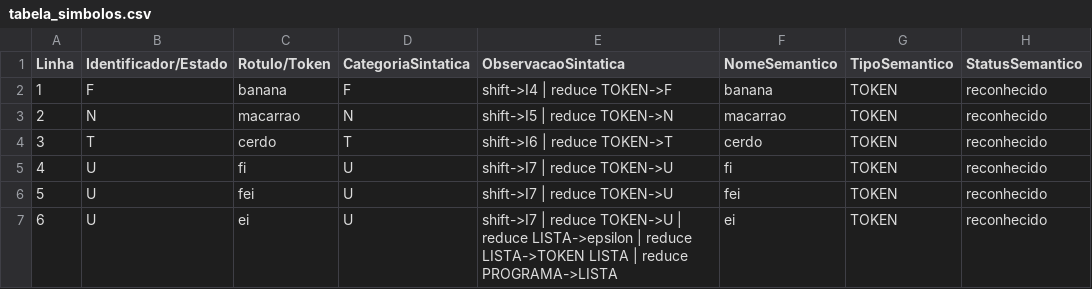
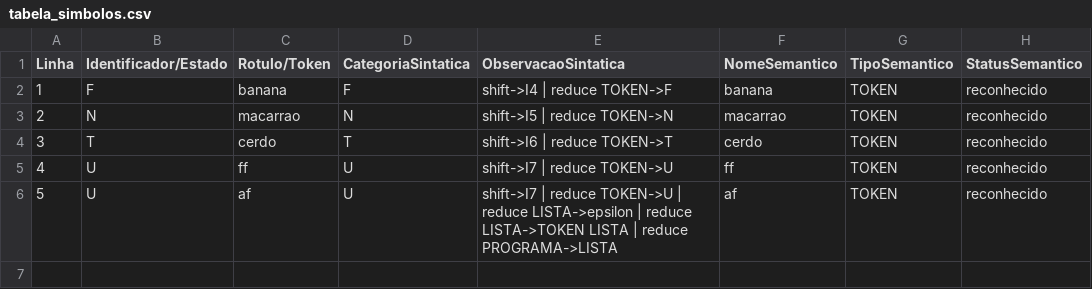
Before and after one commit to jeangondorek/geradorAFD, a CSV file: tabela_simbolos.csv, drawn as a sheet; removed rows and columns are numbered as before the commit, all else as after; the diff names each change by its address in the sheet, - before the commit and + after, or states it on an @@ line.

```diff
--- a/tabela_simbolos.csv
+++ b/tabela_simbolos.csv
-C5 (Rotulo/Token): fi
+C5 (Rotulo/Token): ff
-F5 (NomeSemantico): fi
+F5 (NomeSemantico): ff
-row 6: 5 | U | fei | U | shift->I7 | reduce TOKEN->U | fei | TOKEN | reconhecido
@@ column A (Linha) renumbered from row 6 down @@
-C6 (Rotulo/Token): ei
+C6 (Rotulo/Token): af
-F6 (NomeSemantico): ei
+F6 (NomeSemantico): af
```
Also changed, not shown: afd.csv, afnd.csv, 15 other files.
